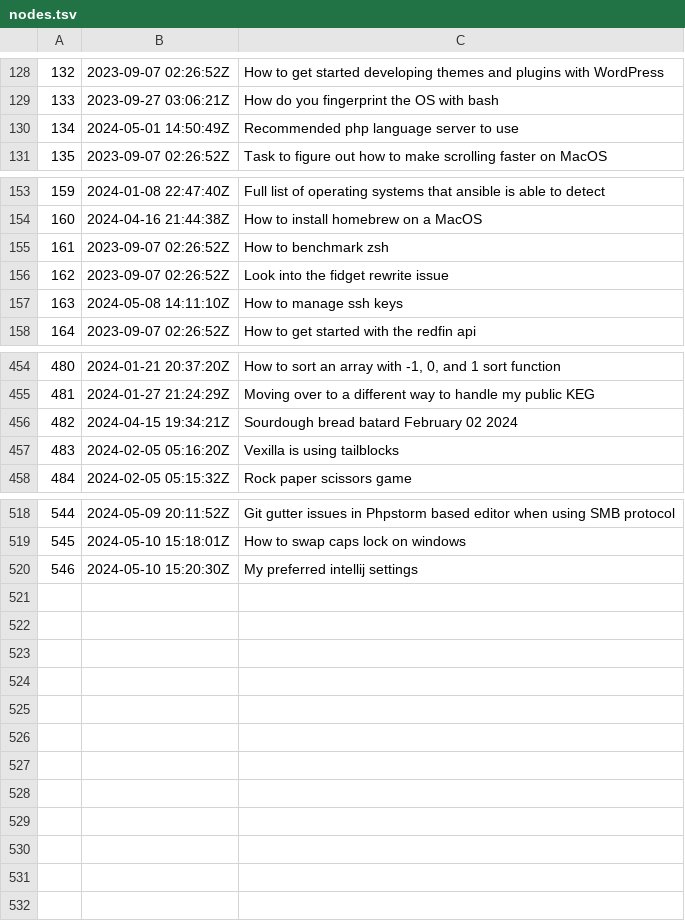
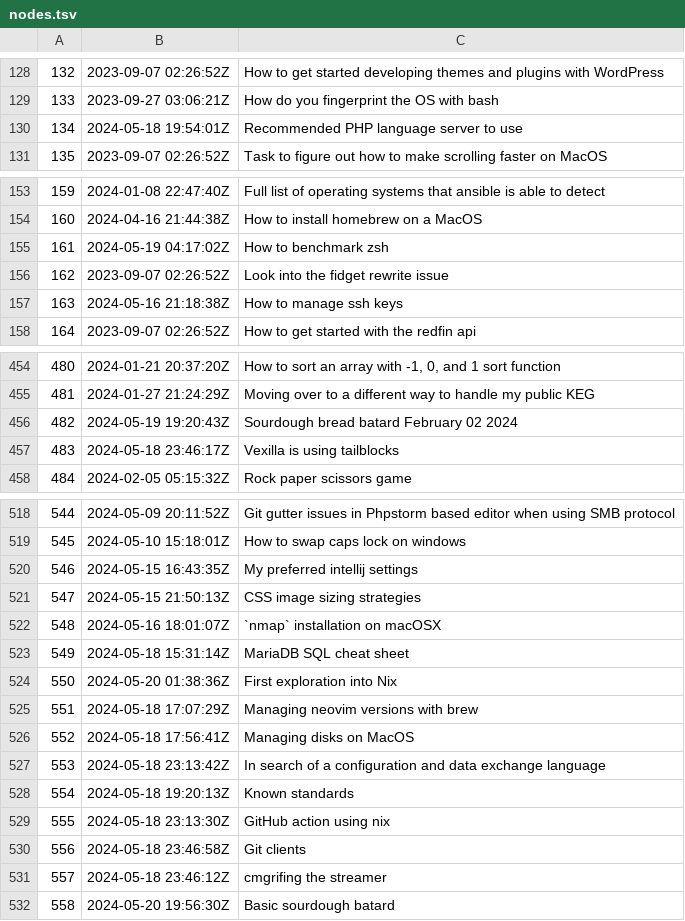
Before and after one commit to jlrickert/zet, a TSV file: docs/dex/nodes.tsv, drawn as a sheet; only a part is shown, gaps mark what is left out; the diff covers the shown part only.

Commit message:
Basic sourdough batard

```diff
--- a/docs/dex/nodes.tsv
+++ b/docs/dex/nodes.tsv
@@ -129,3 +129,3 @@
 133	2023-09-27 03:06:21Z	How do you fingerprint the OS with bash
-134	2024-05-01 14:50:49Z	Recommended php language server to use
+134	2024-05-18 19:54:01Z	Recommended PHP language server to use
 135	2023-09-07 02:26:52Z	Task to figure out how to make scrolling faster on MacOS
@@ -154,5 +154,5 @@
 160	2024-04-16 21:44:38Z	How to install homebrew on a MacOS
-161	2023-09-07 02:26:52Z	How to benchmark zsh
+161	2024-05-19 04:17:02Z	How to benchmark zsh
 162	2023-09-07 02:26:52Z	Look into the fidget rewrite issue
-163	2024-05-08 14:11:10Z	How to manage ssh keys
+163	2024-05-16 21:18:38Z	How to manage ssh keys
 164	2023-09-07 02:26:52Z	How to get started with the redfin api
@@ -455,4 +455,4 @@
 481	2024-01-27 21:24:29Z	Moving over to a different way to handle my public KEG
-482	2024-04-15 19:34:21Z	Sourdough bread batard February 02 2024
-483	2024-02-05 05:16:20Z	Vexilla is using tailblocks
+482	2024-05-19 19:20:43Z	Sourdough bread batard February 02 2024
+483	2024-05-18 23:46:17Z	Vexilla is using tailblocks
 484	2024-02-05 05:15:32Z	Rock paper scissors game
@@ -519,2 +519,14 @@
 545	2024-05-10 15:18:01Z	How to swap caps lock on windows
-546	2024-05-10 15:20:30Z	My preferred intellij settings
+546	2024-05-15 16:43:35Z	My preferred intellij settings
+547	2024-05-15 21:50:13Z	CSS image sizing strategies
+548	2024-05-16 18:01:07Z	`nmap` installation on macOSX
+549	2024-05-18 15:31:14Z	MariaDB SQL cheat sheet
+550	2024-05-20 01:38:36Z	First exploration into Nix
+551	2024-05-18 17:07:29Z	Managing neovim versions with brew
+552	2024-05-18 17:56:41Z	Managing disks on MacOS
+553	2024-05-18 23:13:42Z	In search of a configuration and data exchange language
+554	2024-05-18 19:20:13Z	Known standards
+555	2024-05-18 23:13:30Z	GitHub action using nix
+556	2024-05-18 23:46:58Z	Git clients
+557	2024-05-18 23:46:12Z	cmgrifing the streamer
+558	2024-05-20 19:56:30Z	Basic sourdough batard
```
Also changed, not shown: 6 edited cells elsewhere in this file, 42 other files.
